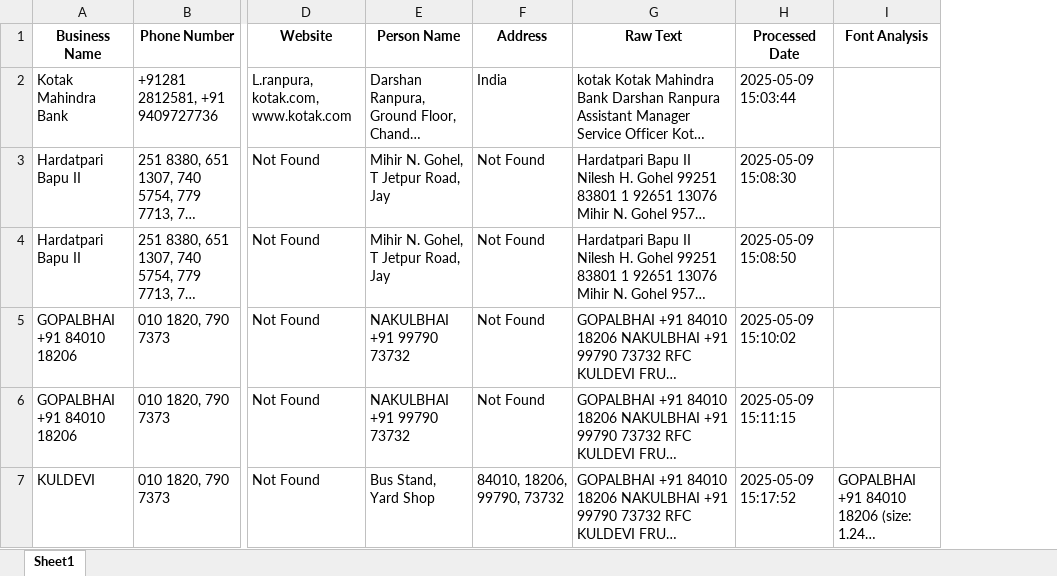
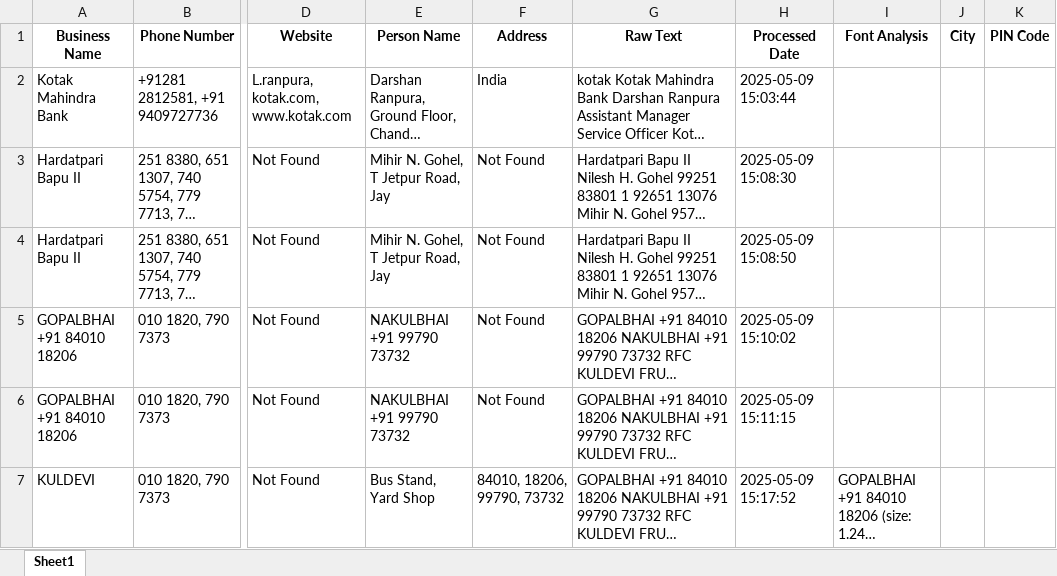
Before and after one commit to SarvaiyaPrashant2242005/InfoCard-AI, an Excel workbook: business_cards.xlsx, sheet Sheet1, drawn as a sheet; only a part is shown, gaps mark what is left out; long unchanged cells end in …; values as stored, in another font and other column widths than the file's, no borders; the diff covers the shown part only; the diff names each change by its address in the sheet, - before the commit and + after, or states it on an @@ line.

```diff
--- a/business_cards.xlsx (sheet Sheet1)
+++ b/business_cards.xlsx (sheet Sheet1)
+column J (City), empty
+column K (PIN Code), empty
```
Also changed, not shown: 3 added rows elsewhere in this sheet, 7 other files.
